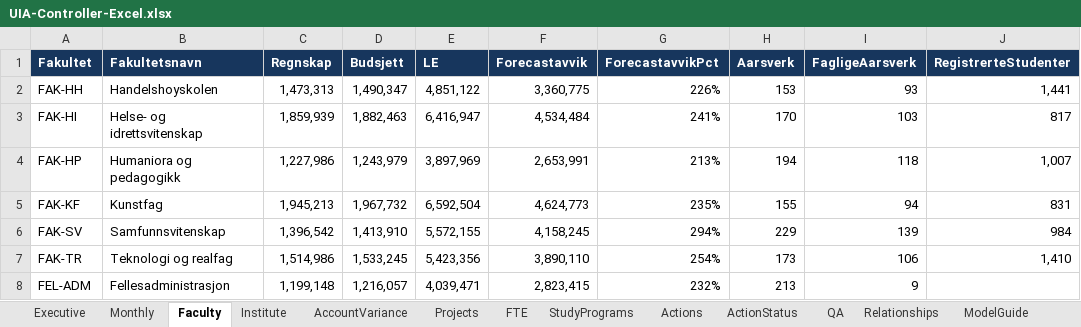
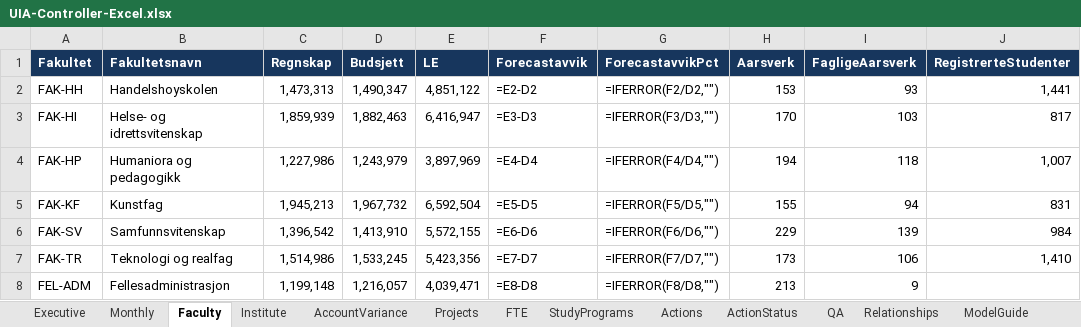
Before and after one commit to Frank-Ellingsen/pbi_statlig_regnskapsstandarder, an Excel workbook: UIA-Controller-Excel.xlsx, sheet Faculty, drawn as a sheet; only a part is shown; values as stored, in another font and other column widths than the file's, no borders; formulas without a stored value are shown as written; conditional formats and table styles not drawn; the diff names each change by its address in the sheet, - before the commit and + after, or states it on an @@ line.

```diff
--- a/UIA-Controller-Excel.xlsx (sheet Faculty)
+++ b/UIA-Controller-Excel.xlsx (sheet Faculty)
-F2 (Forecastavvik): 3,360,775
+F2 (Forecastavvik): =E2-D2
-G2 (ForecastavvikPct): 226%
+G2 (ForecastavvikPct): =IFERROR(F2/D2,"")
-F3 (Forecastavvik): 4,534,484
+F3 (Forecastavvik): =E3-D3
-G3 (ForecastavvikPct): 241%
+G3 (ForecastavvikPct): =IFERROR(F3/D3,"")
-F4 (Forecastavvik): 2,653,991
+F4 (Forecastavvik): =E4-D4
-G4 (ForecastavvikPct): 213%
+G4 (ForecastavvikPct): =IFERROR(F4/D4,"")
-F5 (Forecastavvik): 4,624,773
+F5 (Forecastavvik): =E5-D5
-G5 (ForecastavvikPct): 235%
+G5 (ForecastavvikPct): =IFERROR(F5/D5,"")
-F6 (Forecastavvik): 4,158,245
+F6 (Forecastavvik): =E6-D6
-G6 (ForecastavvikPct): 294%
+G6 (ForecastavvikPct): =IFERROR(F6/D6,"")
-F7 (Forecastavvik): 3,890,110
+F7 (Forecastavvik): =E7-D7
-G7 (ForecastavvikPct): 254%
+G7 (ForecastavvikPct): =IFERROR(F7/D7,"")
-F8 (Forecastavvik): 2,823,415
+F8 (Forecastavvik): =E8-D8
-G8 (ForecastavvikPct): 232%
+G8 (ForecastavvikPct): =IFERROR(F8/D8,"")
```
Also changed, not shown: sheet Actions, sheet Projects, sheet AccountVariance, sheet Benchmarks, sheet Institute, sheet StudyPrograms, 3 more sheets, other sheet tabs, charts or pictures, 51 other files.
